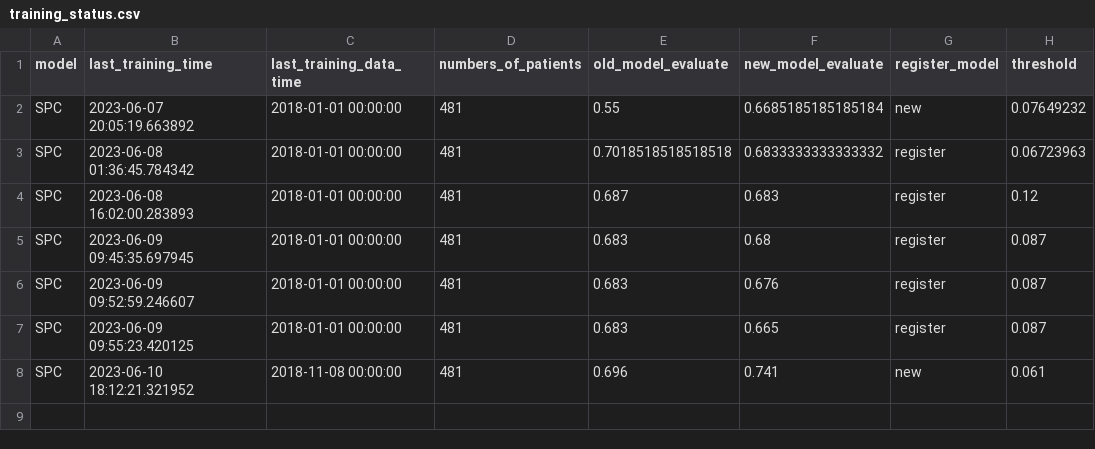
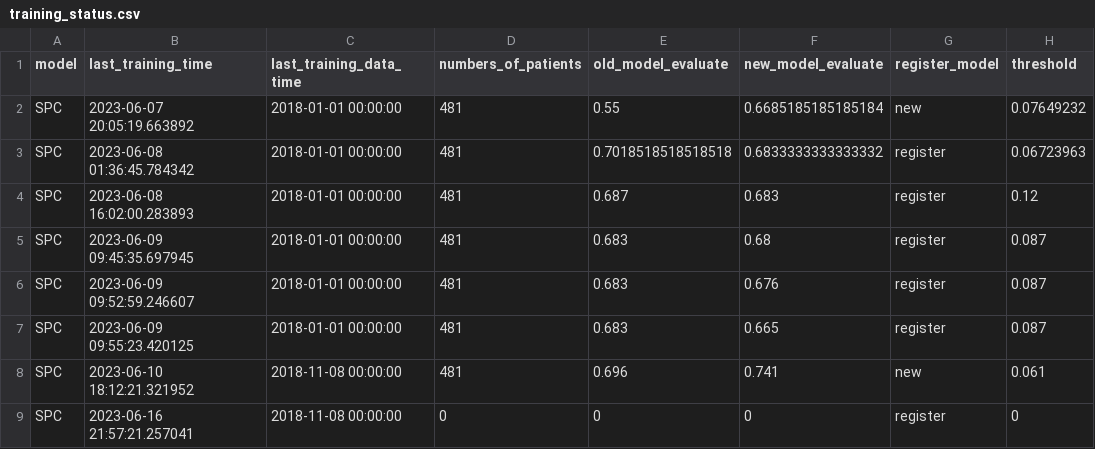
Before and after one commit to billkuojhgf/Model-on-fhir, a CSV file: Backend/config/continuous_training/training_status.csv, drawn as a sheet; the diff names each change by its address in the sheet, - before the commit and + after, or states it on an @@ line.

```diff
--- a/Backend/config/continuous_training/training_status.csv
+++ b/Backend/config/continuous_training/training_status.csv
+row 9: SPC | 2023-06-16 21:57:21.257041 | 2018-11-08 00:00:00 | 0 | 0 | 0 | register | 0
```
Also changed, not shown: Backend/config/continuous_training/features.csv, Backend/config/continuous_training/transformation.csv, 40 other files.
